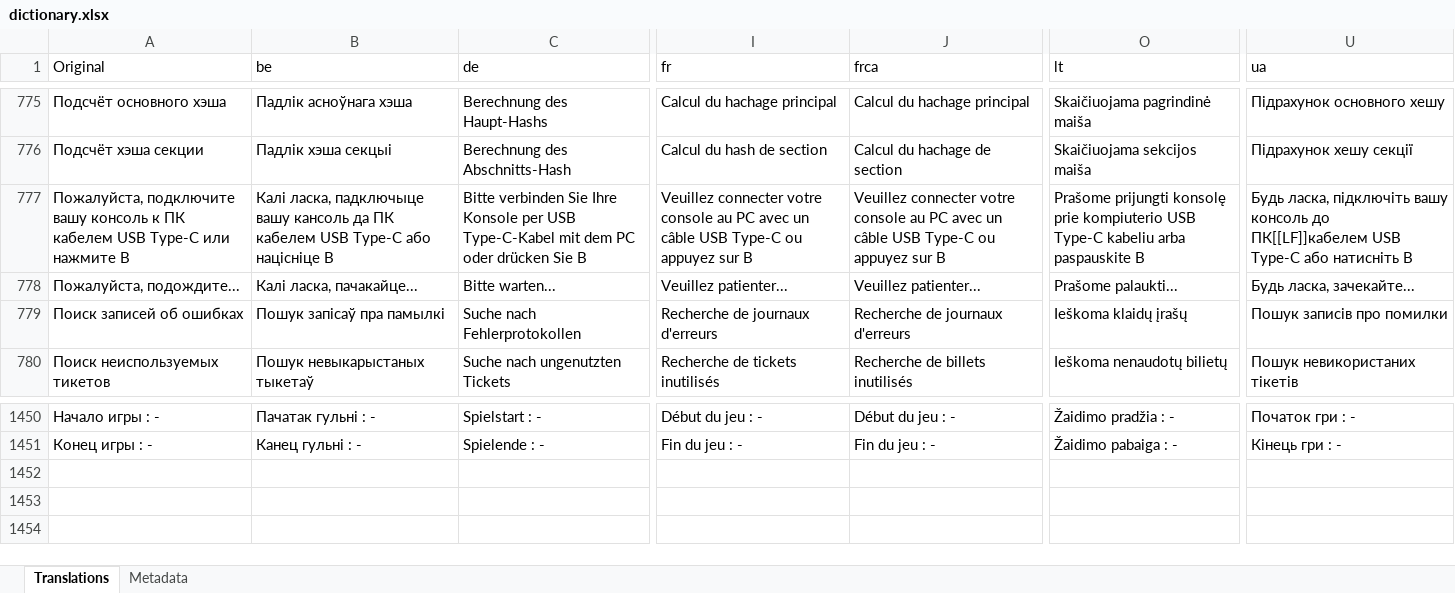
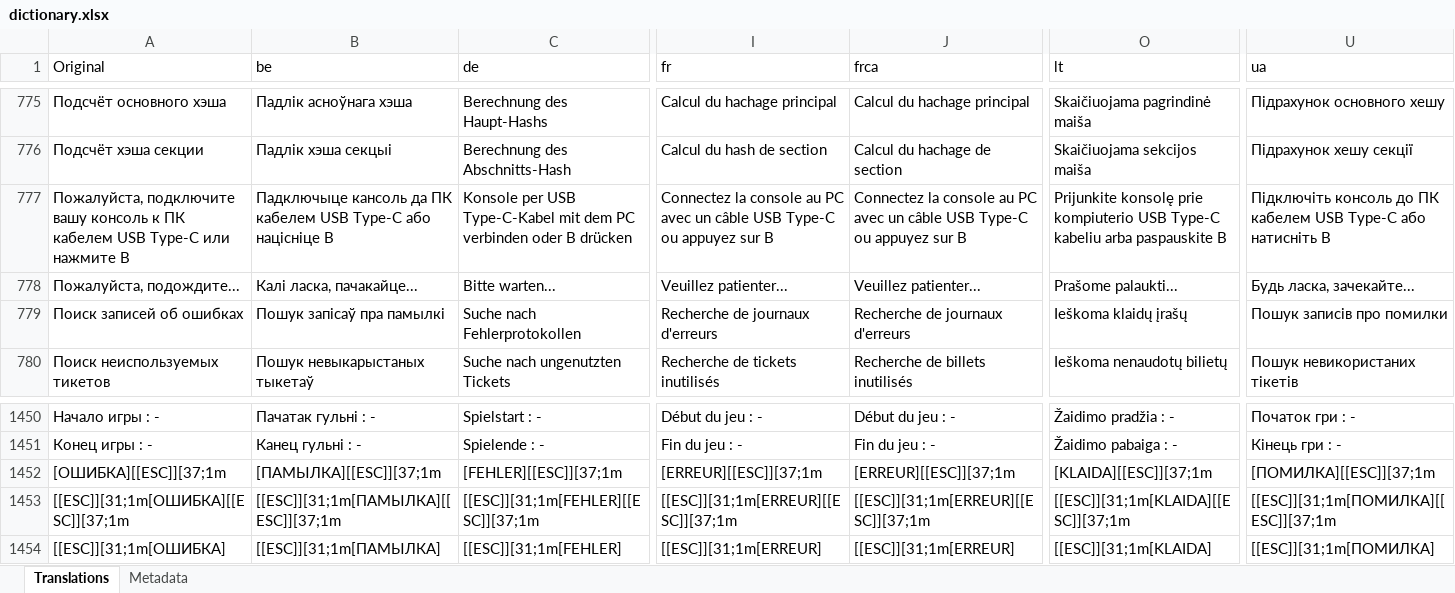
Before and after one commit to rashevskyv/DBIPatcher, an Excel workbook: data/dictionary.xlsx, sheet Translations, drawn as a sheet; only a part is shown, gaps mark what is left out; values as stored, in another font and other column widths than the file's, no borders; rows hold the shown columns only; the diff covers the shown part only; the diff names each change by its address in the sheet, - before the commit and + after, or states it on an @@ line.

```diff
--- a/data/dictionary.xlsx (sheet Translations)
+++ b/data/dictionary.xlsx (sheet Translations)
-B777 (be): Калі ласка, падключыце вашу кансоль да…
+B777 (be): Падключыце кансоль да…
-C777 (de): Bitte verbinden Sie Ihre Konsole per USB Type-C-Kabel mit dem PC oder drücken Sie B
+C777 (de): Konsole per USB Type-C-Kabel mit dem PC verbinden oder B drücken
-I777 (fr): Veuillez connecter votre console au…
+I777 (fr): Connectez la console au…
-J777 (frca): Veuillez connecter votre console au…
+J777 (frca): Connectez la console au…
-O777 (lt): Prašome prijungti konsolę prie…
+O777 (lt): Prijunkite konsolę prie…
-U777 (ua): Будь ласка, підключіть вашу консоль до ПК[[LF]]кабелем USB Type-C…
+U777 (ua): Підключіть консоль до ПК кабелем USB Type-C…
+row 1452: [ОШИБКА][[ESC]][37;1m | [ПАМЫЛКА][[ESC]][37;1m | [FEHLER][[ESC]][37;1m | [ERREUR][[ESC]][37;1m | [ERREUR][[ESC]][37;1m | [KLAIDA][[ESC]][37;1m | [ПОМИЛКА][[ESC]][37;1m
+row 1453: [[ESC]][31;1m[ОШИБКА][[ESC]][37;1m | [[ESC]][31;1m[ПАМЫЛКА][[ESC]][37;1m | [[ESC]][31;1m[FEHLER][[ESC]][37;1m | [[ESC]][31;1m[ERREUR][[ESC]][37;1m | [[ESC]][31;1m[ERREUR][[ESC]][37;1m | [[ESC]][31;1m[KLAIDA][[ESC]][37;1m | [[ESC]][31;1m[ПОМИЛКА][[ESC]][37;1m
+row 1454: [[ESC]][31;1m[ОШИБКА] | [[ESC]][31;1m[ПАМЫЛКА] | [[ESC]][31;1m[FEHLER] | [[ESC]][31;1m[ERREUR] | [[ESC]][31;1m[ERREUR] | [[ESC]][31;1m[KLAIDA] | [[ESC]][31;1m[ПОМИЛКА]
```
Also changed, not shown: 1 edited cell elsewhere in this sheet, sheet Metadata, 27 other files.
